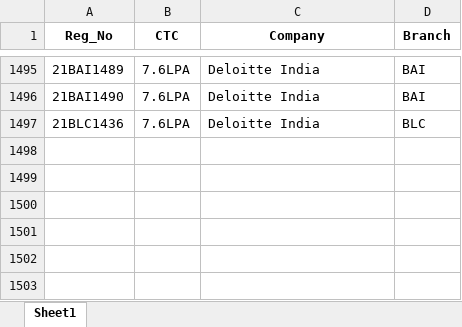
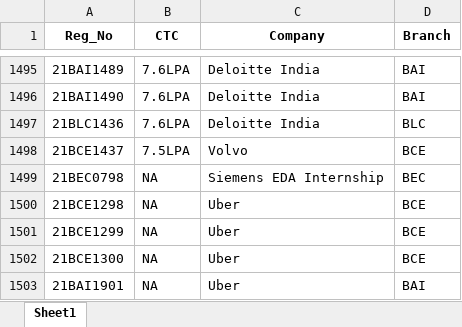
Before and after one commit to whysumedh/vit-placements-tracker, an Excel workbook: google_sheet_data.xlsx, sheet Sheet1, drawn as a sheet; only a part is shown, gaps mark what is left out; values as stored, in another font and other column widths than the file's, no borders; the diff names each change by its address in the sheet, - before the commit and + after, or states it on an @@ line.

Commit message:
data update

```diff
--- a/google_sheet_data.xlsx (sheet Sheet1)
+++ b/google_sheet_data.xlsx (sheet Sheet1)
+row 1498: 21BCE1437 | 7.5LPA | Volvo | BCE
+row 1499: 21BEC0798 | NA | Siemens EDA Internship | BEC
+row 1500: 21BCE1298 | NA | Uber | BCE
+row 1501: 21BCE1299 | NA | Uber | BCE
+row 1502: 21BCE1300 | NA | Uber | BCE
+row 1503: 21BAI1901 | NA | Uber | BAI
```
Also changed, not shown: 1 other file.
